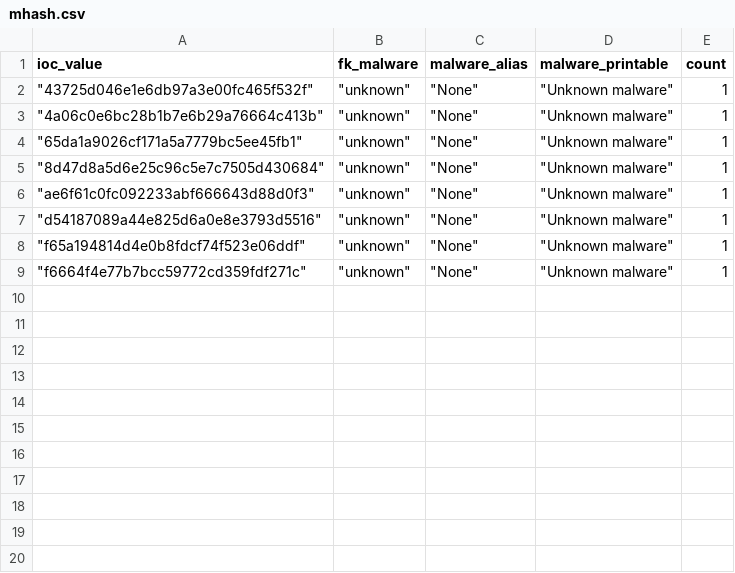
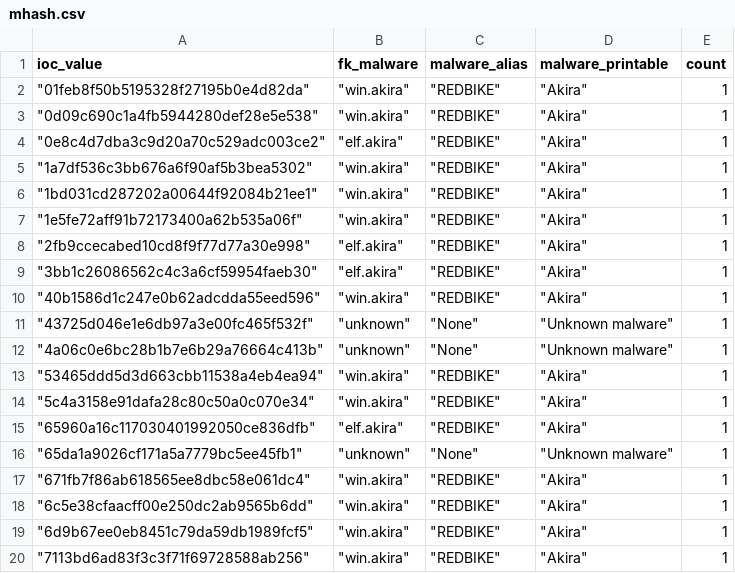
Before and after one commit to LunaMarginis/Intel-WatchTower, a CSV file: mhash.csv, drawn as a sheet; only a part is shown; the shorter side is filled out with more unchanged rows; the diff covers the shown part only; the diff names each change by its address in the sheet, - before the commit and + after, or states it on an @@ line.

```diff
--- a/mhash.csv
+++ b/mhash.csv
+row 2: "01feb8f50b5195328f27195b0e4d82da" | "win.akira" | "REDBIKE" | "Akira" | 1
+row 3: "0d09c690c1a4fb5944280def28e5e538" | "win.akira" | "REDBIKE" | "Akira" | 1
+row 4: "0e8c4d7dba3c9d20a70c529adc003ce2" | "elf.akira" | "REDBIKE" | "Akira" | 1
+row 5: "1a7df536c3bb676a6f90af5b3bea5302" | "win.akira" | "REDBIKE" | "Akira" | 1
+row 6: "1bd031cd287202a00644f92084b21ee1" | "win.akira" | "REDBIKE" | "Akira" | 1
+row 7: "1e5fe72aff91b72173400a62b535a06f" | "win.akira" | "REDBIKE" | "Akira" | 1
+row 8: "2fb9ccecabed10cd8f9f77d77a30e998" | "elf.akira" | "REDBIKE" | "Akira" | 1
+row 9: "3bb1c26086562c4c3a6cf59954faeb30" | "elf.akira" | "REDBIKE" | "Akira" | 1
+row 10: "40b1586d1c247e0b62adcdda55eed596" | "win.akira" | "REDBIKE" | "Akira" | 1
+row 13: "53465ddd5d3d663cbb11538a4eb4ea94" | "win.akira" | "REDBIKE" | "Akira" | 1
+row 14: "5c4a3158e91dafa28c80c50a0c070e34" | "win.akira" | "REDBIKE" | "Akira" | 1
+row 15: "65960a16c117030401992050ce836dfb" | "elf.akira" | "REDBIKE" | "Akira" | 1
+row 17: "671fb7f86ab618565ee8dbc58e061dc4" | "win.akira" | "REDBIKE" | "Akira" | 1
+row 18: "6c5e38cfaacff00e250dc2ab9565b6dd" | "win.akira" | "REDBIKE" | "Akira" | 1
+row 19: "6d9b67ee0eb8451c79da59db1989fcf5" | "win.akira" | "REDBIKE" | "Akira" | 1
+row 20: "7113bd6ad83f3c3f71f69728588ab256" | "win.akira" | "REDBIKE" | "Akira" | 1
```
Also changed, not shown: 10 added rows elsewhere in this file, 1 other file.
